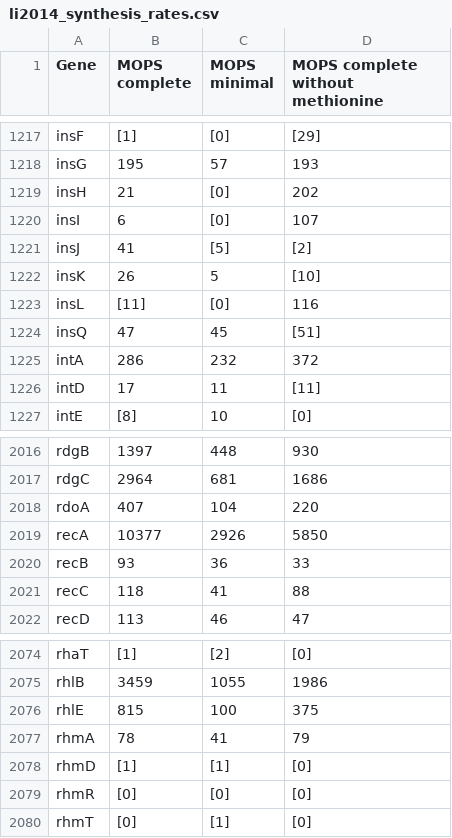
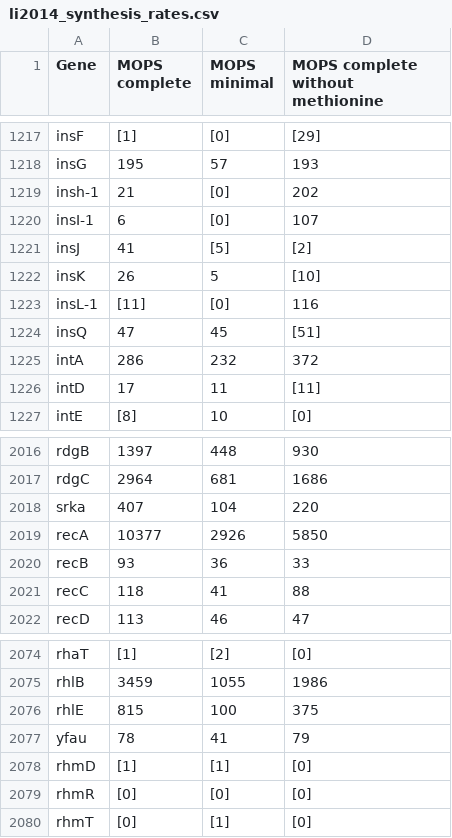
Before and after one commit to RPGroup-PBoC/growth_limits, a CSV file: data/li2014_raw_data/li2014_synthesis_rates.csv, drawn as a sheet; only a part is shown, gaps mark what is left out.

Commit message:
Update of compiled datasets

```diff
--- a/data/li2014_raw_data/li2014_synthesis_rates.csv
+++ b/data/li2014_raw_data/li2014_synthesis_rates.csv
@@ -1218,7 +1218,7 @@ insF,[1],[0],[29]
 insG,195,57,193
-insH,21,[0],202
-insI,6,[0],107
+insh-1,21,[0],202
+insI-1,6,[0],107
 insJ,41,[5],[2]
 insK,26,5,[10]
-insL,[11],[0],116
+insL-1,[11],[0],116
 insQ,47,45,[51]
@@ -2017,3 +2017,3 @@ rdgB,1397,448,930
 rdgC,2964,681,1686
-rdoA,407,104,220
+srka,407,104,220
 recA,10377,2926,5850
@@ -2076,3 +2076,3 @@ rhlB,3459,1055,1986
 rhlE,815,100,375
-rhmA,78,41,79
+yfau,78,41,79
 rhmD,[1],[1],[0]
```
Also changed, not shown: 3 other files.
